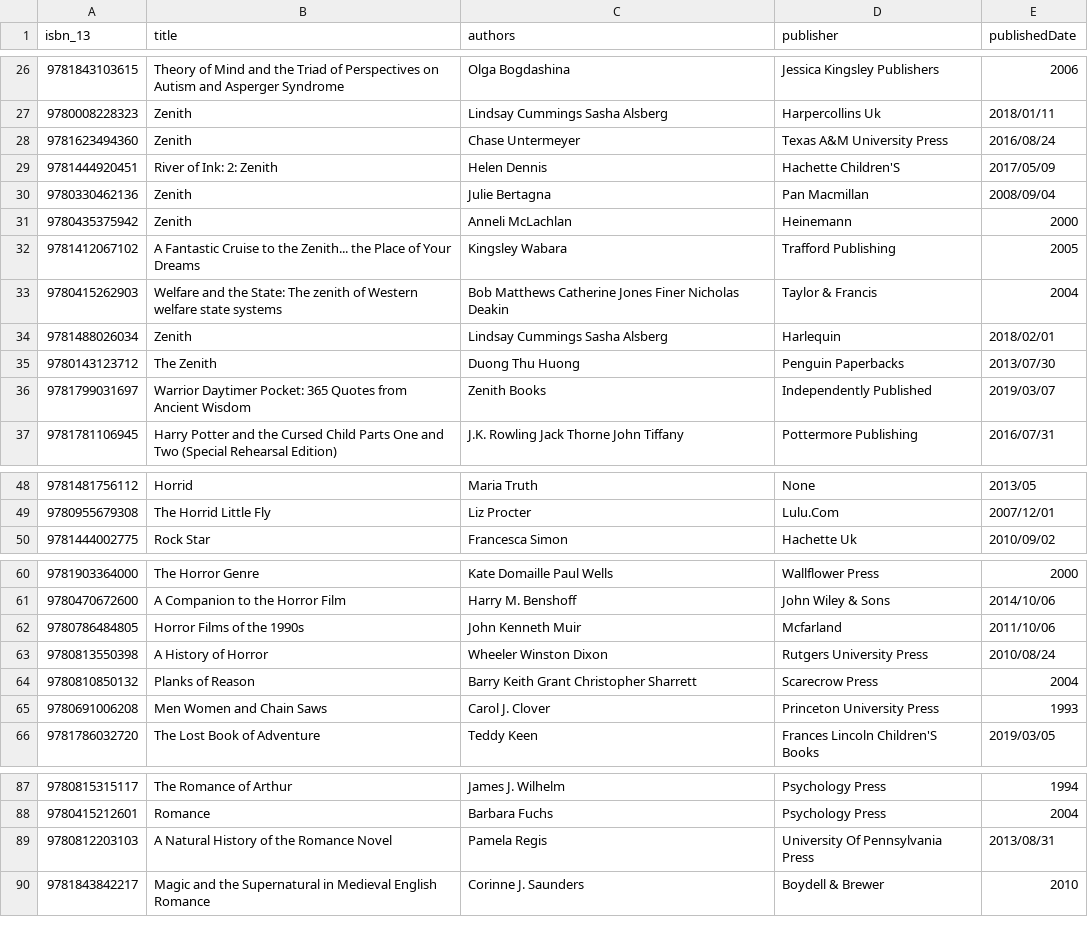
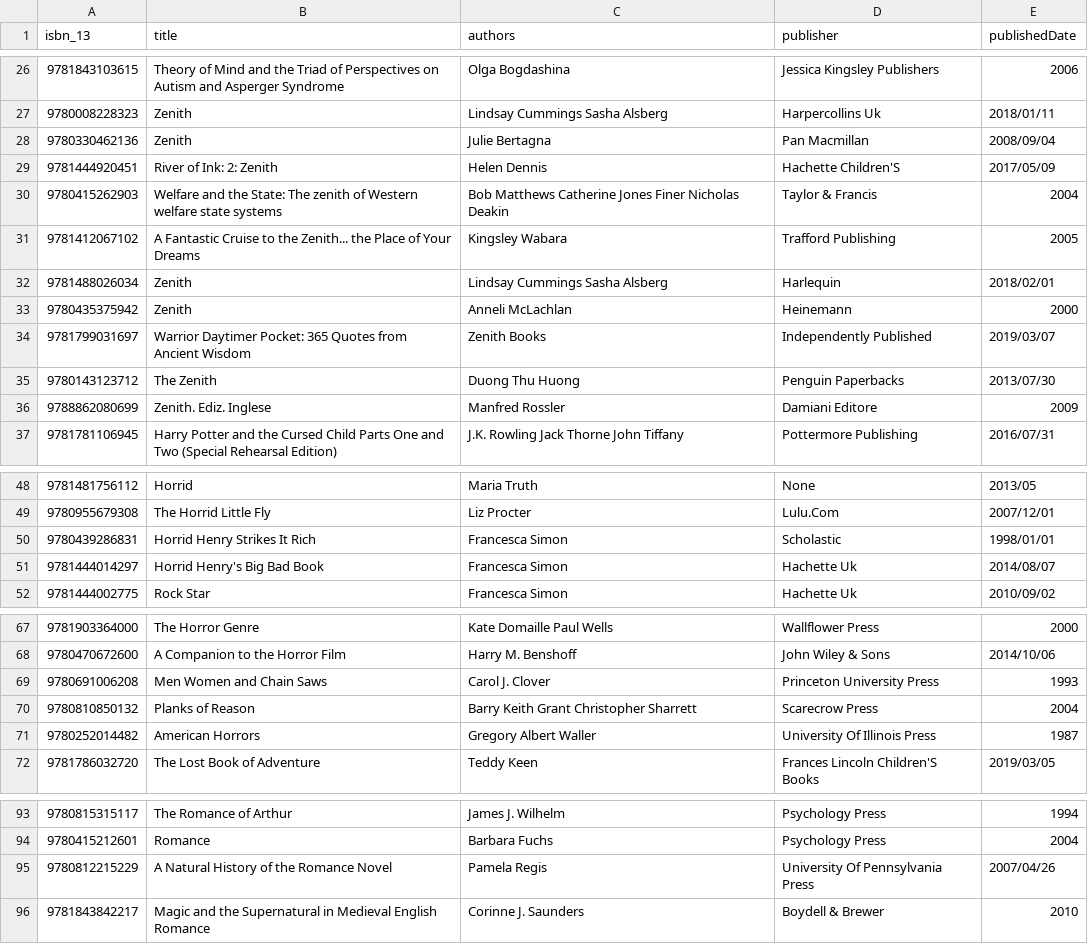
Before and after one commit to hajam09/booksystem, a CSV file: book_info.csv, drawn as a sheet; only a part is shown, gaps mark what is left out; the diff covers the shown part only.

```diff
--- a/book_info.csv
+++ b/book_info.csv
@@ -27,11 +27,11 @@ isbn_13,title,authors,publisher,publishedDate
 9780008228323,Zenith,Lindsay Cummings Sasha Alsberg,Harpercollins Uk,2018/01/11
-9781623494360,Zenith,Chase Untermeyer,Texas A&M University Press,2016/08/24
+9780330462136,Zenith,Julie Bertagna,Pan Macmillan,2008/09/04
 9781444920451,River of Ink: 2: Zenith,Helen Dennis,Hachette Children'S,2017/05/09
-9780330462136,Zenith,Julie Bertagna,Pan Macmillan,2008/09/04
+9780415262903,Welfare and the State: The zenith of Western welfare state systems,Bob Matthews Catherine Jones Finer Nicholas Deakin,Taylor & Francis,2004
+9781412067102,A Fantastic Cruise to the Zenith... the Place of Your Dreams,Kingsley Wabara,Trafford Publishing,2005
+9781488026034,Zenith,Lindsay Cummings Sasha Alsberg,Harlequin,2018/02/01
 9780435375942,Zenith,Anneli McLachlan,Heinemann,2000
-9781412067102,A Fantastic Cruise to the Zenith... the Place of Your Dreams,Kingsley Wabara,Trafford Publishing,2005
-9780415262903,Welfare and the State: The zenith of Western welfare state systems,Bob Matthews Catherine Jones Finer Nicholas Deakin,Taylor & Francis,2004
-9781488026034,Zenith,Lindsay Cummings Sasha Alsberg,Harlequin,2018/02/01
+9781799031697,Warrior Daytimer Pocket: 365 Quotes from Ancient Wisdom,Zenith Books,Independently Published,2019/03/07
 9780143123712,The Zenith,Duong Thu Huong,Penguin Paperbacks,2013/07/30
-9781799031697,Warrior Daytimer Pocket: 365 Quotes from Ancient Wisdom,Zenith Books,Independently Published,2019/03/07
+9788862080699,Zenith. Ediz. Inglese,Manfred Rossler,Damiani Editore,2009
 9781781106945,Harry Potter and the Cursed Child Parts One and Two (Special Rehearsal Edition),J.K. Rowling Jack Thorne John Tiffany,Pottermore Publishing,2016/07/31
@@ -49,2 +49,4 @@ isbn_13,title,authors,publisher,publishedDate
 9780955679308,The Horrid Little Fly,Liz Procter,Lulu.Com,2007/12/01
+9780439286831,Horrid Henry Strikes It Rich,Francesca Simon,Scholastic,1998/01/01
+9781444014297,Horrid Henry's Big Bad Book,Francesca Simon,Hachette Uk,2014/08/07
 9781444002775,Rock Star,Francesca Simon,Hachette Uk,2010/09/02
@@ -61,6 +68,5 @@ isbn_13,title,authors,publisher,publishedDate
 9780470672600,A Companion to the Horror Film,Harry M. Benshoff,John Wiley & Sons,2014/10/06
-9780786484805,Horror Films of the 1990s,John Kenneth Muir,Mcfarland,2011/10/06
-9780813550398,A History of Horror,Wheeler Winston Dixon,Rutgers University Press,2010/08/24
+9780691006208,Men Women and Chain Saws,Carol J. Clover,Princeton University Press,1993
 9780810850132,Planks of Reason,Barry Keith Grant Christopher Sharrett,Scarecrow Press,2004
-9780691006208,Men Women and Chain Saws,Carol J. Clover,Princeton University Press,1993
+9780252014482,American Horrors,Gregory Albert Waller,University Of Illinois Press,1987
 9781786032720,The Lost Book of Adventure,Teddy Keen,Frances Lincoln Children'S Books,2019/03/05
@@ -88,3 +94,3 @@ isbn_13,title,authors,publisher,publishedDate
 9780415212601,Romance,Barbara Fuchs,Psychology Press,2004
-9780812203103,A Natural History of the Romance Novel,Pamela Regis,University Of Pennsylvania Press,2013/08/31
+9780812215229,A Natural History of the Romance Novel,Pamela Regis,University Of Pennsylvania Press,2007/04/26
 9781843842217,Magic and the Supernatural in Medieval English Romance,Corinne J. Saunders,Boydell & Brewer,2010
```
Also changed, not shown: 7 added rows, 5 removed rows and 3 moved rows elsewhere in this file, book_rating.csv, 5 other files.
